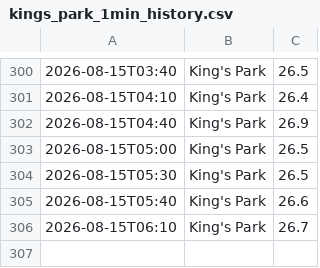
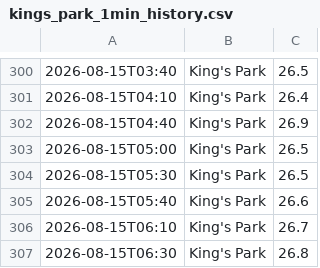
Before and after one commit to dmitryustinov01-creator/hko, a CSV file: data/kings_park_1min_history.csv, drawn as a sheet; only a part is shown, gaps mark what is left out.

```diff
--- a/data/kings_park_1min_history.csv
+++ b/data/kings_park_1min_history.csv
@@ -306 +306,2 @@
 2026-08-15T06:10,King's Park,26.7
+2026-08-15T06:30,King's Park,26.8
```
